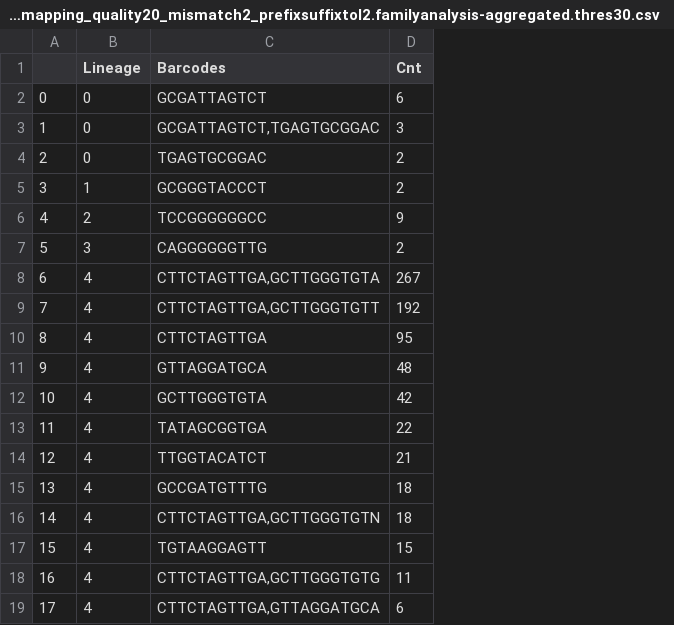
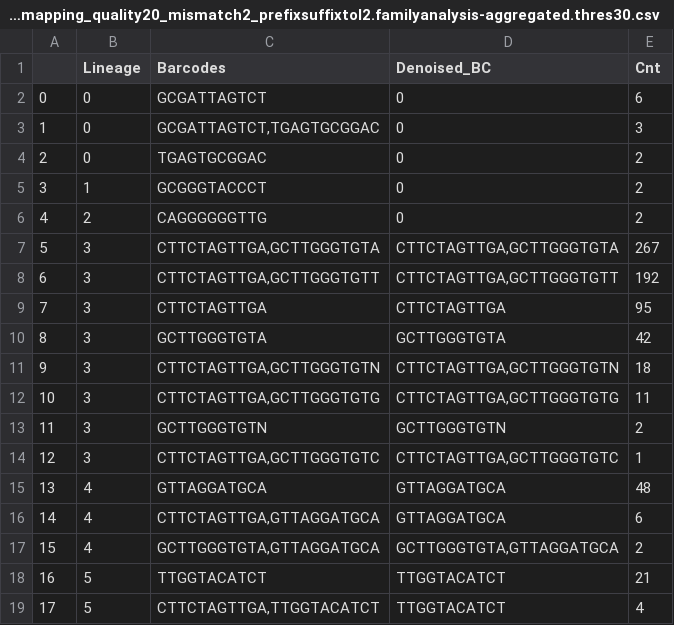
Before and after one commit to gifford-lab/lineage_tracing, a CSV file: results/round3_Nov_2016/fth1_time1_rep1/cell-lineage_mapping_quality20_mismatch2_prefixsuffixtol2.familyanalysis-aggregated.thres30.csv, drawn as a sheet; only a part is shown; addresses are those after the commit; the diff covers the shown part only; the diff names each change by its address in the sheet, - before the commit and + after, or states it on an @@ line.

```diff
--- a/results/round3_Nov_2016/fth1_time1_rep1/cell-lineage_mapping_quality20_mismatch2_prefixsuffixtol2.familyanalysis-aggregated.thres30.csv
+++ b/results/round3_Nov_2016/fth1_time1_rep1/cell-lineage_mapping_quality20_mismatch2_prefixsuffixtol2.familyanalysis-aggregated.thres30.csv
+column D (Denoised_BC), rows 2-19: 0 | 0 | 0 | 0 | 0 | CTTCTAGTTGA,GCTTGGGTGTA | CTTCTAGTTGA,GCTTGGGTGTT | CTTCTAGTTGA | GCTTGGGTGTA | CTTCTAGTTGA,GCTTGGGTGTN | CTTCTAGTTGA,GCTTGGGTGTG | GCTTGGGTGTN | CTTCTAGTTGA,GCTTGGGTGTC | GTTAGGATGCA | GTTAGGATGCA | GCTTGGGTGTA,GTTAGGATGCA | TTGGTACATCT | TTGGTACATCT
-C6 (Barcodes): TCCGGGGGGCC
+C6 (Barcodes): CAGGGGGGTTG
-E6 (Cnt): 9
+E6 (Cnt): 2
-C7 (Barcodes): CAGGGGGGTTG
+C7 (Barcodes): CTTCTAGTTGA,GCTTGGGTGTA
-E7 (Cnt): 2
+E7 (Cnt): 267
-B8:B14 (Lineage): 4
+B8:B14 (Lineage): 3
-C8 (Barcodes): CTTCTAGTTGA,GCTTGGGTGTA
+C8 (Barcodes): CTTCTAGTTGA,GCTTGGGTGTT
-E8 (Cnt): 267
+E8 (Cnt): 192
-C9 (Barcodes): CTTCTAGTTGA,GCTTGGGTGTT
+C9 (Barcodes): CTTCTAGTTGA
-E9 (Cnt): 192
+E9 (Cnt): 95
-C10 (Barcodes): CTTCTAGTTGA
+C10 (Barcodes): GCTTGGGTGTA
-E10 (Cnt): 95
+E10 (Cnt): 42
-C11 (Barcodes): GTTAGGATGCA
+C11 (Barcodes): CTTCTAGTTGA,GCTTGGGTGTN
-E11 (Cnt): 48
+E11 (Cnt): 18
-C12 (Barcodes): GCTTGGGTGTA
+C12 (Barcodes): CTTCTAGTTGA,GCTTGGGTGTG
-E12 (Cnt): 42
+E12 (Cnt): 11
-C13 (Barcodes): TATAGCGGTGA
+C13 (Barcodes): GCTTGGGTGTN
-E13 (Cnt): 22
+E13 (Cnt): 2
-C14 (Barcodes): TTGGTACATCT
+C14 (Barcodes): CTTCTAGTTGA,GCTTGGGTGTC
-E14 (Cnt): 21
+E14 (Cnt): 1
-C15 (Barcodes): GCCGATGTTTG
+C15 (Barcodes): GTTAGGATGCA
-E15 (Cnt): 18
+E15 (Cnt): 48
-C16 (Barcodes): CTTCTAGTTGA,GCTTGGGTGTN
+C16 (Barcodes): CTTCTAGTTGA,GTTAGGATGCA
-E16 (Cnt): 18
+E16 (Cnt): 6
-C17 (Barcodes): TGTAAGGAGTT
+C17 (Barcodes): GCTTGGGTGTA,GTTAGGATGCA
-E17 (Cnt): 15
+E17 (Cnt): 2
-B18:B19 (Lineage): 4
+B18:B19 (Lineage): 5
-C18 (Barcodes): CTTCTAGTTGA,GCTTGGGTGTG
+C18 (Barcodes): TTGGTACATCT
-E18 (Cnt): 11
+E18 (Cnt): 21
-C19 (Barcodes): CTTCTAGTTGA,GTTAGGATGCA
+C19 (Barcodes): CTTCTAGTTGA,TTGGTACATCT
-E19 (Cnt): 6
+E19 (Cnt): 4
```
Also changed, not shown: 32 edited cells elsewhere in this file, results/round3_Nov_2016/fth1_time1_rep1/cell-lineage_mapping_quality20_mismatch2_prefixsuffixtol2.familyanalysis-aggregated.thres1.csv, results/round3_Nov_2016/fth1_time1_rep1/cell-lineage_mapping_quality20_mismatch2_prefixsuffixtol2.familyanalysis-aggregated.thres10.csv, 5 other files.
